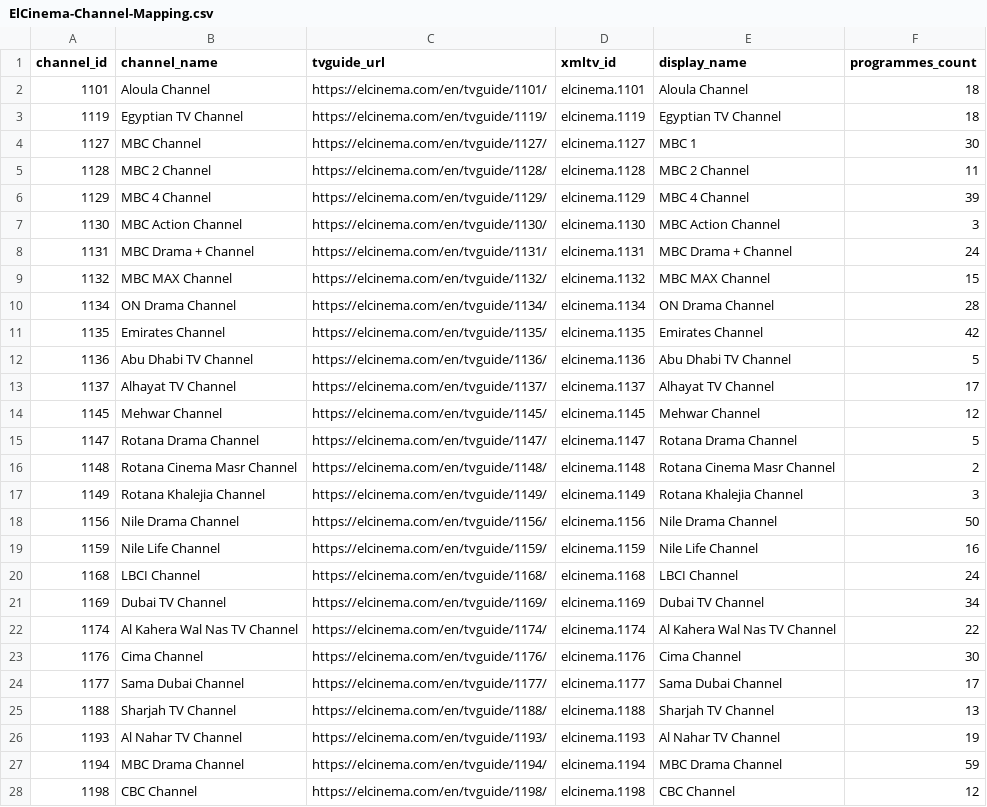
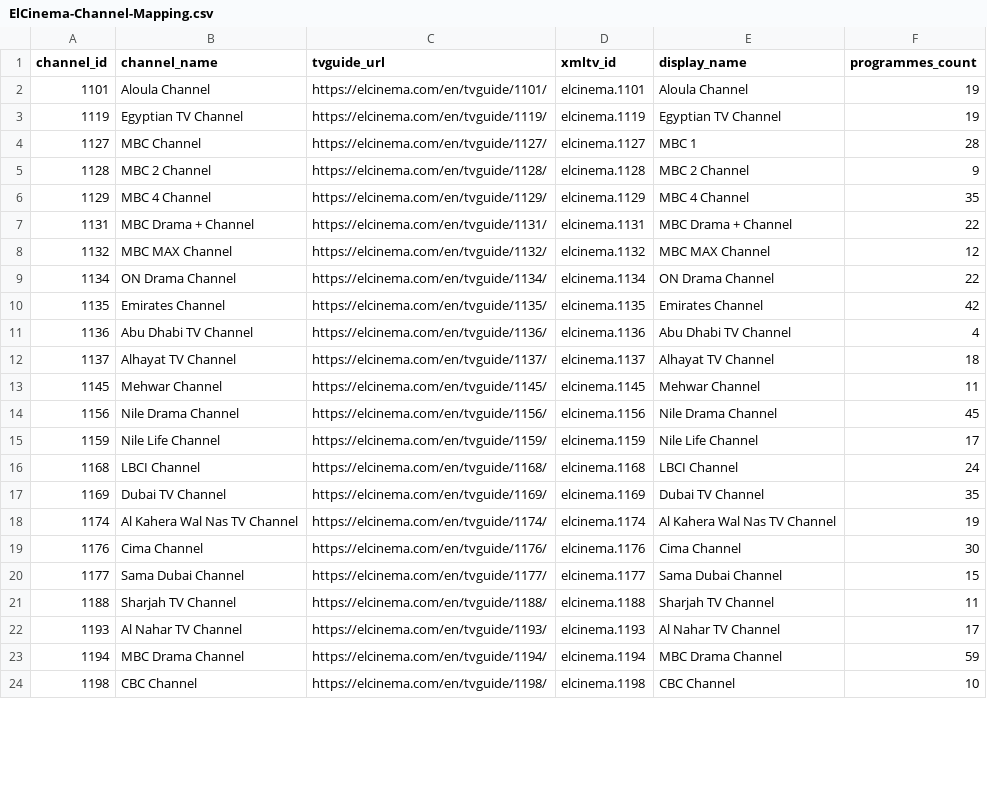
Before and after one commit to DzGreenServices/DZGreen-EPG, a CSV file: docs/ElCinema-Channel-Mapping.csv, drawn as a sheet; only a part is shown; the diff covers the shown part only.

```diff
--- a/docs/ElCinema-Channel-Mapping.csv
+++ b/docs/ElCinema-Channel-Mapping.csv
@@ -1,28 +1,24 @@
 channel_id,channel_name,tvguide_url,xmltv_id,display_name,programmes_count
-1101,Aloula Channel,https://elcinema.com/en/tvguide/1101/,elcinema.1101,Aloula Channel,18
-1119,Egyptian TV Channel,https://elcinema.com/en/tvguide/1119/,elcinema.1119,Egyptian TV Channel,18
-1127,MBC Channel,https://elcinema.com/en/tvguide/1127/,elcinema.1127,MBC 1,30
-1128,MBC 2 Channel,https://elcinema.com/en/tvguide/1128/,elcinema.1128,MBC 2 Channel,11
-1129,MBC 4 Channel,https://elcinema.com/en/tvguide/1129/,elcinema.1129,MBC 4 Channel,39
-1130,MBC Action Channel,https://elcinema.com/en/tvguide/1130/,elcinema.1130,MBC Action Channel,3
-1131,MBC Drama + Channel,https://elcinema.com/en/tvguide/1131/,elcinema.1131,MBC Drama + Channel,24
-1132,MBC MAX Channel,https://elcinema.com/en/tvguide/1132/,elcinema.1132,MBC MAX Channel,15
-1134,ON Drama Channel,https://elcinema.com/en/tvguide/1134/,elcinema.1134,ON Drama Channel,28
+1101,Aloula Channel,https://elcinema.com/en/tvguide/1101/,elcinema.1101,Aloula Channel,19
+1119,Egyptian TV Channel,https://elcinema.com/en/tvguide/1119/,elcinema.1119,Egyptian TV Channel,19
+1127,MBC Channel,https://elcinema.com/en/tvguide/1127/,elcinema.1127,MBC 1,28
+1128,MBC 2 Channel,https://elcinema.com/en/tvguide/1128/,elcinema.1128,MBC 2 Channel,9
+1129,MBC 4 Channel,https://elcinema.com/en/tvguide/1129/,elcinema.1129,MBC 4 Channel,35
+1131,MBC Drama + Channel,https://elcinema.com/en/tvguide/1131/,elcinema.1131,MBC Drama + Channel,22
+1132,MBC MAX Channel,https://elcinema.com/en/tvguide/1132/,elcinema.1132,MBC MAX Channel,12
+1134,ON Drama Channel,https://elcinema.com/en/tvguide/1134/,elcinema.1134,ON Drama Channel,22
 1135,Emirates Channel,https://elcinema.com/en/tvguide/1135/,elcinema.1135,Emirates Channel,42
-1136,Abu Dhabi TV Channel,https://elcinema.com/en/tvguide/1136/,elcinema.1136,Abu Dhabi TV Channel,5
-1137,Alhayat TV Channel,https://elcinema.com/en/tvguide/1137/,elcinema.1137,Alhayat TV Channel,17
-1145,Mehwar Channel,https://elcinema.com/en/tvguide/1145/,elcinema.1145,Mehwar Channel,12
-1147,Rotana Drama Channel,https://elcinema.com/en/tvguide/1147/,elcinema.1147,Rotana Drama Channel,5
-1148,Rotana Cinema Masr Channel,https://elcinema.com/en/tvguide/1148/,elcinema.1148,Rotana Cinema Masr Channel,2
-1149,Rotana Khalejia Channel,https://elcinema.com/en/tvguide/1149/,elcinema.1149,Rotana Khalejia Channel,3
-1156,Nile Drama Channel,https://elcinema.com/en/tvguide/1156/,elcinema.1156,Nile Drama Channel,50
-1159,Nile Life Channel,https://elcinema.com/en/tvguide/1159/,elcinema.1159,Nile Life Channel,16
+1136,Abu Dhabi TV Channel,https://elcinema.com/en/tvguide/1136/,elcinema.1136,Abu Dhabi TV Channel,4
+1137,Alhayat TV Channel,https://elcinema.com/en/tvguide/1137/,elcinema.1137,Alhayat TV Channel,18
+1145,Mehwar Channel,https://elcinema.com/en/tvguide/1145/,elcinema.1145,Mehwar Channel,11
+1156,Nile Drama Channel,https://elcinema.com/en/tvguide/1156/,elcinema.1156,Nile Drama Channel,45
+1159,Nile Life Channel,https://elcinema.com/en/tvguide/1159/,elcinema.1159,Nile Life Channel,17
 1168,LBCI Channel,https://elcinema.com/en/tvguide/1168/,elcinema.1168,LBCI Channel,24
-1169,Dubai TV Channel,https://elcinema.com/en/tvguide/1169/,elcinema.1169,Dubai TV Channel,34
-1174,Al Kahera Wal Nas TV Channel,https://elcinema.com/en/tvguide/1174/,elcinema.1174,Al Kahera Wal Nas TV Channel,22
+1169,Dubai TV Channel,https://elcinema.com/en/tvguide/1169/,elcinema.1169,Dubai TV Channel,35
+1174,Al Kahera Wal Nas TV Channel,https://elcinema.com/en/tvguide/1174/,elcinema.1174,Al Kahera Wal Nas TV Channel,19
 1176,Cima Channel,https://elcinema.com/en/tvguide/1176/,elcinema.1176,Cima Channel,30
-1177,Sama Dubai Channel,https://elcinema.com/en/tvguide/1177/,elcinema.1177,Sama Dubai Channel,17
-1188,Sharjah TV Channel,https://elcinema.com/en/tvguide/1188/,elcinema.1188,Sharjah TV Channel,13
-1193,Al Nahar TV Channel,https://elcinema.com/en/tvguide/1193/,elcinema.1193,Al Nahar TV Channel,19
+1177,Sama Dubai Channel,https://elcinema.com/en/tvguide/1177/,elcinema.1177,Sama Dubai Channel,15
+1188,Sharjah TV Channel,https://elcinema.com/en/tvguide/1188/,elcinema.1188,Sharjah TV Channel,11
+1193,Al Nahar TV Channel,https://elcinema.com/en/tvguide/1193/,elcinema.1193,Al Nahar TV Channel,17
 1194,MBC Drama Channel,https://elcinema.com/en/tvguide/1194/,elcinema.1194,MBC Drama Channel,59
-1198,CBC Channel,https://elcinema.com/en/tvguide/1198/,elcinema.1198,CBC Channel,12
+1198,CBC Channel,https://elcinema.com/en/tvguide/1198/,elcinema.1198,CBC Channel,10
```
Also changed, not shown: 5 removed rows and 60 edited cells elsewhere in this file, 1 other file.
